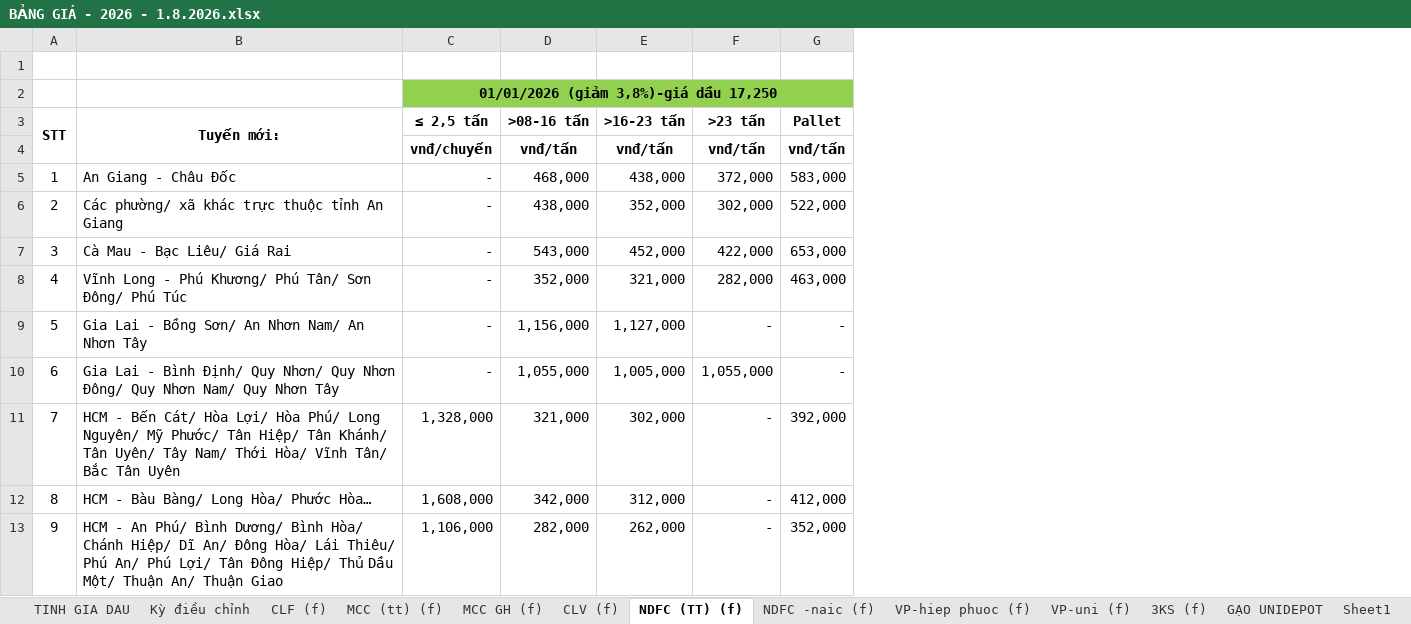
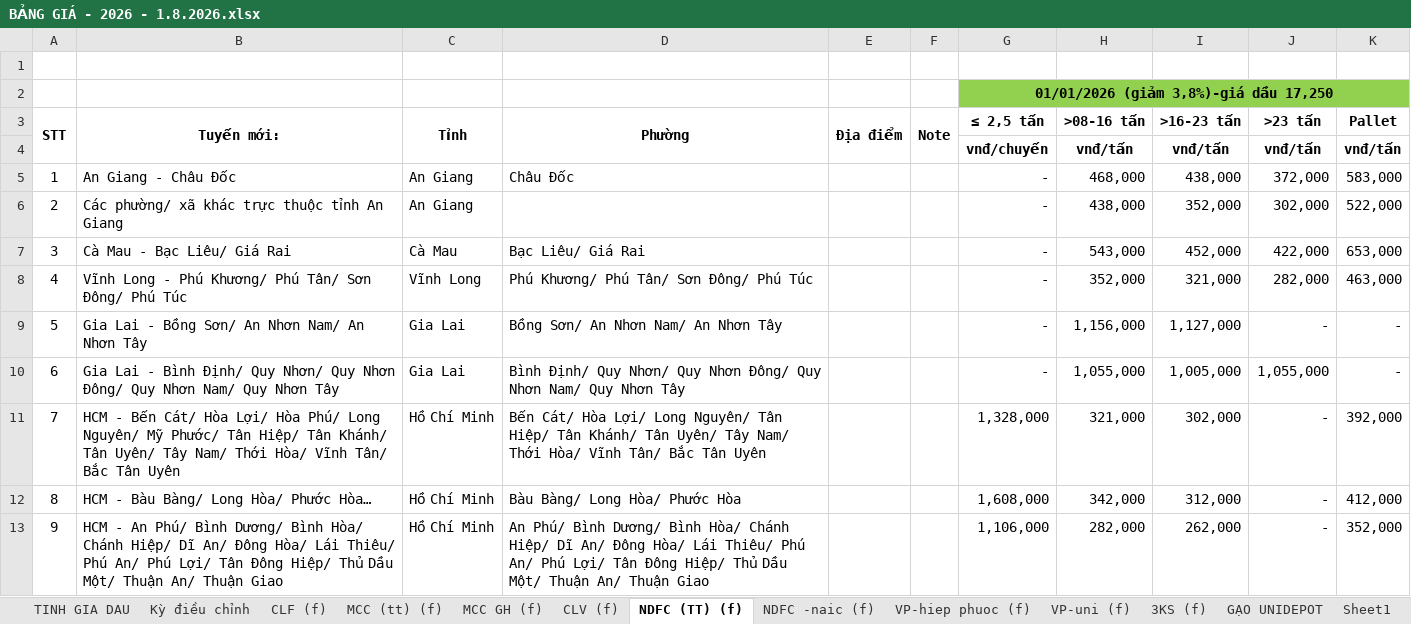
Before and after one commit to thienanle04/web_app_phuphatcorp, an Excel workbook: reference/xu_ly_du_lieu_ke_toan/BẢNG GIÁ - 2026 - 1.8.2026.xlsx, sheet NDFC (TT) (f), drawn as a sheet; only a part is shown; values as stored, in another font and other column widths than the file's, no borders; the diff names each change by its address in the sheet, - before the commit and + after, or states it on an @@ line.

Commit message:
feat(route-pricing): seed VP-uni (f) vào bảng giá VP-uni
Map Tỉnh/Phường (residual, gộp Hiệp Phước, Bảo Lộc thành 1/2/3). Thêm seed NDFC-naic và ignore __pycache__.

```diff
--- a/reference/xu_ly_du_lieu_ke_toan/BẢNG GIÁ - 2026 - 1.8.2026.xlsx (sheet NDFC (TT) (f))
+++ b/reference/xu_ly_du_lieu_ke_toan/BẢNG GIÁ - 2026 - 1.8.2026.xlsx (sheet NDFC (TT) (f))
+column C (Tỉnh), rows 5-13: An Giang | An Giang | Cà Mau | Vĩnh Long | Gia Lai | Gia Lai | Hồ Chí Minh | Hồ Chí Minh | Hồ Chí Minh
+column D (Phường), rows 5-13: Châu Đốc |  | Bạc Liêu/ Giá Rai | Phú Khương/ Phú Tân/ Sơn Đông/ Phú Túc | Bồng Sơn/ An Nhơn Nam/ An Nhơn Tây | Bình Định/ Quy Nhơn/ Quy Nhơn Đông/ Quy Nhơn Nam/ Quy Nhơn Tây | Bến Cát/ Hòa Lợi/ Long Nguyên/ Tân Hiệp/ Tân Khánh/ Tân Uyên/ Tây Nam/ Thới Hòa/ Vĩnh Tân/ Bắc Tân Uyên | Bàu Bàng/ Long Hòa/ Phước Hòa | An Phú/ Bình Dương/ Bình Hòa/ Chánh Hiệp/ Dĩ An/ Đông Hòa/ Lái Thiêu/ Phú An/ Phú Lợi/ Tân Đông Hiệp/ Thủ Dầu Một/ Thuận An/ Thuận Giao
+column E (Địa điểm), empty
+column F (Note), empty
```
Also changed, not shown: sheet VP-hiep phuoc (f), sheet VP-uni (f), sheet NDFC -naic (f), 7 other files.
